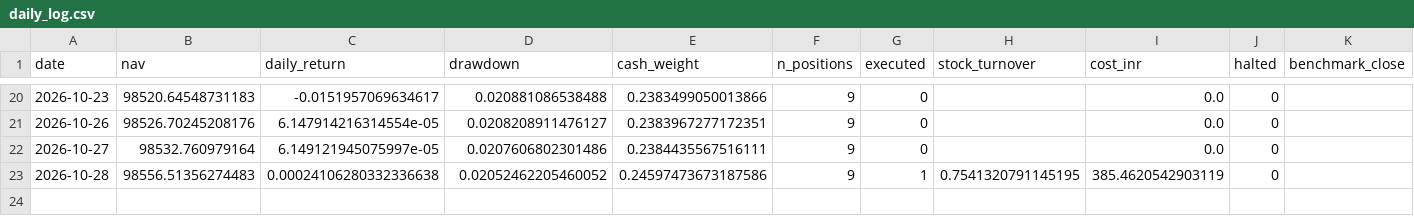
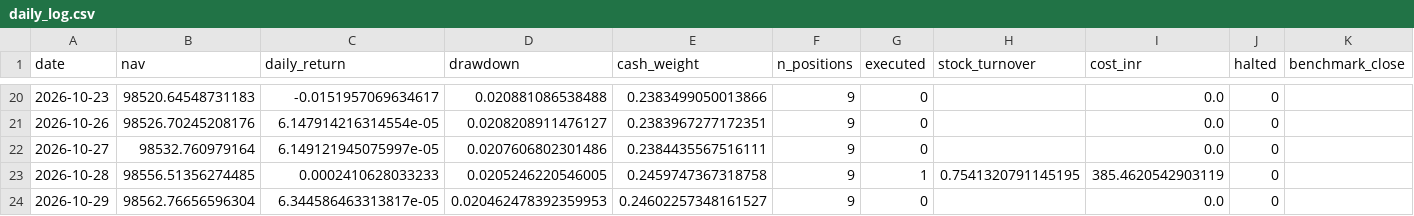
Before and after one commit to kira-stockmarket/Momentumv8, a CSV file: forward_test/daily_log.csv, drawn as a sheet; only a part is shown, gaps mark what is left out.

```diff
--- a/forward_test/daily_log.csv
+++ b/forward_test/daily_log.csv
@@ -22,2 +22,3 @@ date,nav,daily_return,drawdown,cash_weight,n_positions,executed,stock_turnover,c
 2026-10-27,98532.760979164,6.149121945075997e-05,0.0207606802301486,0.2384435567516111,9,0,,0.0,0,
-2026-10-28,98556.51356274483,0.00024106280332336638,0.02052462205460052,0.24597473673187586,9,1,0.7541320791145195,385.4620542903119,0,
+2026-10-28,98556.51356274485,0.0002410628033233,0.0205246220546005,0.2459747367318758,9,1,0.7541320791145195,385.4620542903119,0,
+2026-10-29,98562.76656596304,6.344586463313817e-05,0.020462478392359953,0.24602257348161527,9,0,,0.0,0,
```
Also changed, not shown: 2 other files.
